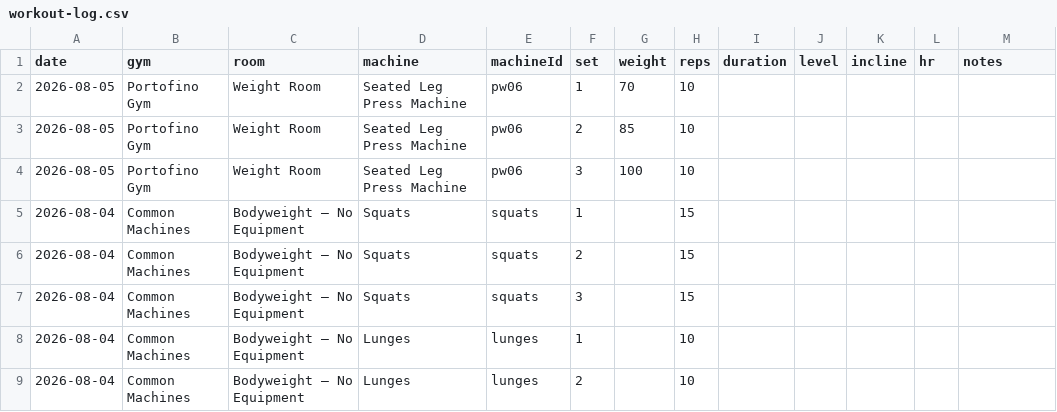
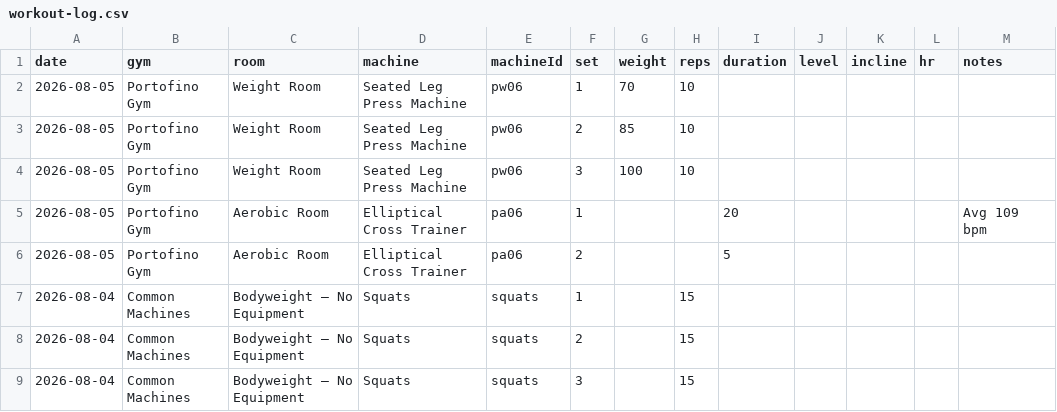
Before and after one commit to chromacole/logtrim, a CSV file: workout-log.csv, drawn as a sheet; only a part is shown; the shorter side is filled out with more unchanged rows; the diff names each change by its address in the sheet, - before the commit and + after, or states it on an @@ line.

Commit message:
Update workout log CSV

```diff
--- a/workout-log.csv
+++ b/workout-log.csv
+row 5: 2026-08-05 | Portofino Gym | Aerobic Room | Elliptical Cross Trainer | pa06 | 1 |  |  | 20 |  |  |  | Avg 109 bpm
+row 6: 2026-08-05 | Portofino Gym | Aerobic Room | Elliptical Cross Trainer | pa06 | 2 |  |  | 5
```
